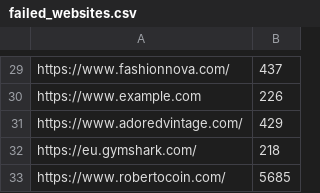
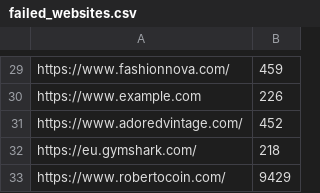
Before and after one commit to loriscn12/scripts, a CSV file: failed_websites.csv, drawn as a sheet; only a part is shown, gaps mark what is left out; the diff covers the shown part only; the diff names each change by its address in the sheet, - before the commit and + after, or states it on an @@ line.

```diff
--- a/failed_websites.csv
+++ b/failed_websites.csv
-B29: 437
+B29: 459
-B31: 429
+B31: 452
-B33: 5685
+B33: 9429
```
Also changed, not shown: 21 edited cells elsewhere in this file, 2 other files.
